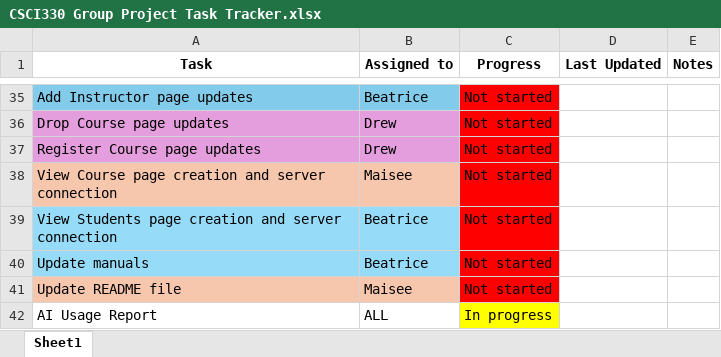
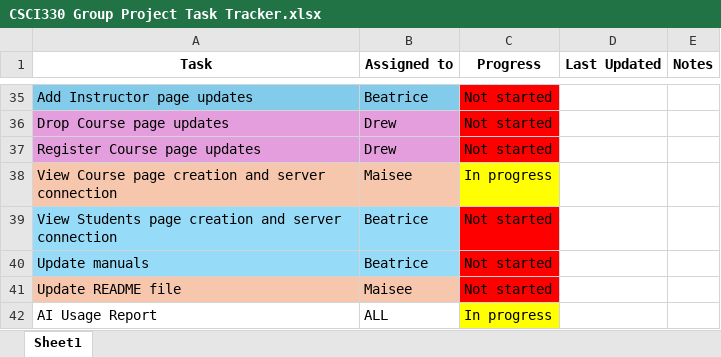
Before and after one commit to Trix-hay/Web-Design-and-Programming-GroupWork, an Excel workbook: CSCI330 Group Project Task Tracker.xlsx, sheet Sheet1, drawn as a sheet; only a part is shown, gaps mark what is left out; values as stored, in another font and other column widths than the file's, no borders; the diff names each change by its address in the sheet, - before the commit and + after, or states it on an @@ line.

```diff
--- a/CSCI330 Group Project Task Tracker.xlsx (sheet Sheet1)
+++ b/CSCI330 Group Project Task Tracker.xlsx (sheet Sheet1)
-C38 (Progress): Not started
+C38 (Progress): In progress
-C38 fill: #FF0000
+C38 fill: #FFFF00
```
Also changed, not shown: 4 other files.
